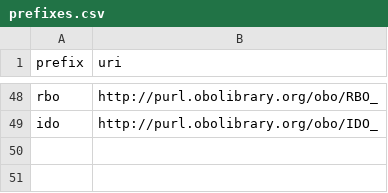
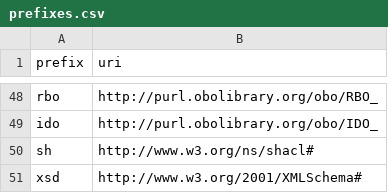
Before and after one commit to marvinm2/AOPWikiRDF, a CSV file: prefixes.csv, drawn as a sheet; only a part is shown, gaps mark what is left out.

Commit message:
Add SHACL and XSD prefixes to prefixes.csv

```diff
--- a/prefixes.csv
+++ b/prefixes.csv
@@ -49 +49,3 @@ rbo,http://purl.obolibrary.org/obo/RBO_
 ido,http://purl.obolibrary.org/obo/IDO_
+sh,http://www.w3.org/ns/shacl#
+xsd,http://www.w3.org/2001/XMLSchema#
```
